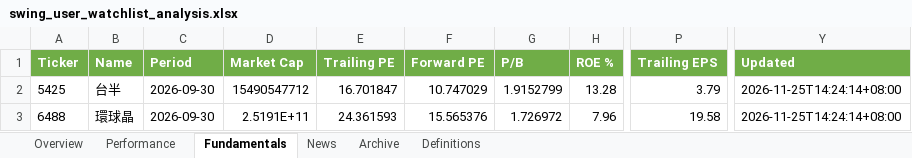
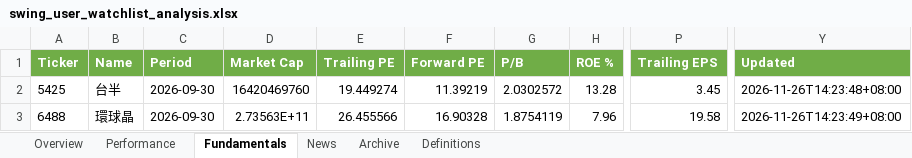
Before and after one commit to Gary172Lee/iSecretary-LIFF, an Excel workbook: data/swing_user_watchlist_analysis.xlsx, sheet Fundamentals, drawn as a sheet; only a part is shown, gaps mark what is left out; values as stored, in another font and other column widths than the file's, no borders; the diff names each change by its address in the sheet, - before the commit and + after, or states it on an @@ line.

```diff
--- a/data/swing_user_watchlist_analysis.xlsx (sheet Fundamentals)
+++ b/data/swing_user_watchlist_analysis.xlsx (sheet Fundamentals)
-D2 (Market Cap): 15490547712
+D2 (Market Cap): 16420469760
-E2 (Trailing PE): 16.701847
+E2 (Trailing PE): 19.449274
-F2 (Forward PE): 10.747029
+F2 (Forward PE): 11.39219
-G2 (P/B): 1.9152799
+G2 (P/B): 2.0302572
-P2 (Trailing EPS): 3.79
+P2 (Trailing EPS): 3.45
-Y2 (Updated): 2026-11-25T14:24:14+08:00
+Y2 (Updated): 2026-11-26T14:23:48+08:00
-D3 (Market Cap): 2.5191E+11
+D3 (Market Cap): 2.73563E+11
-E3 (Trailing PE): 24.361593
+E3 (Trailing PE): 26.455566
-F3 (Forward PE): 15.565376
+F3 (Forward PE): 16.90328
-G3 (P/B): 1.726972
+G3 (P/B): 1.8754119
-Y3 (Updated): 2026-11-25T14:24:14+08:00
+Y3 (Updated): 2026-11-26T14:23:49+08:00
```
Also changed, not shown: sheet Overview, sheet Performance, data/swing_performance_analysis.xlsx, 17 other files.
